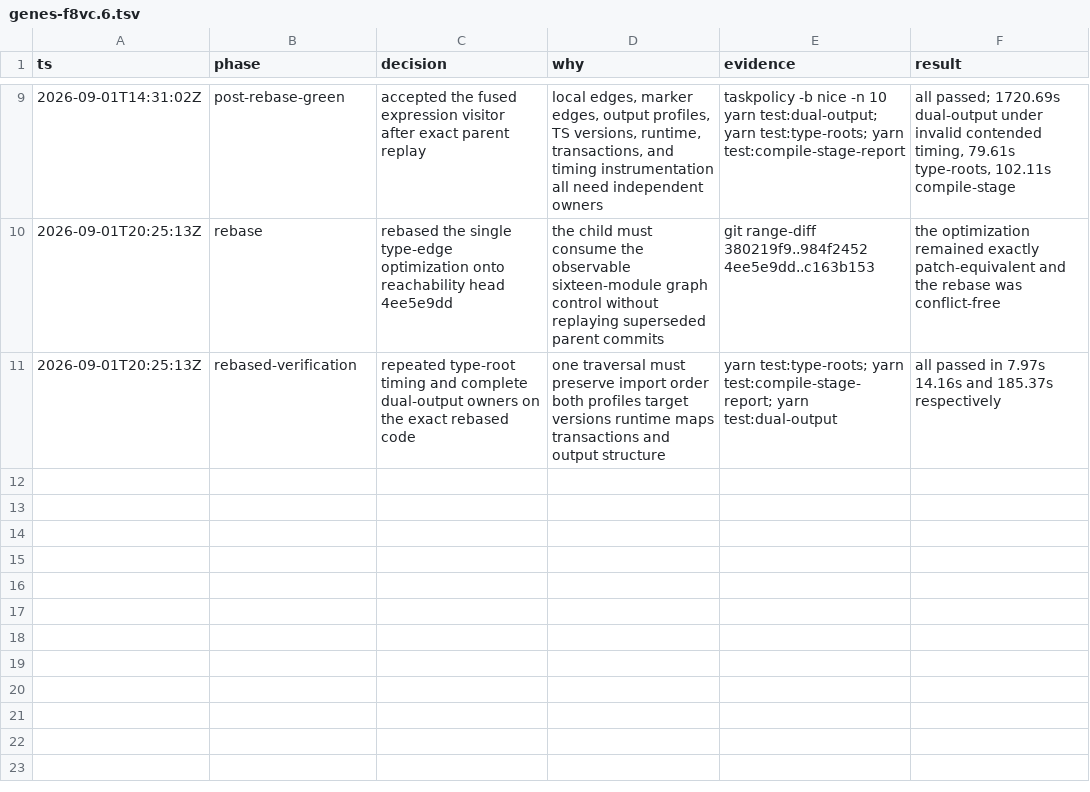
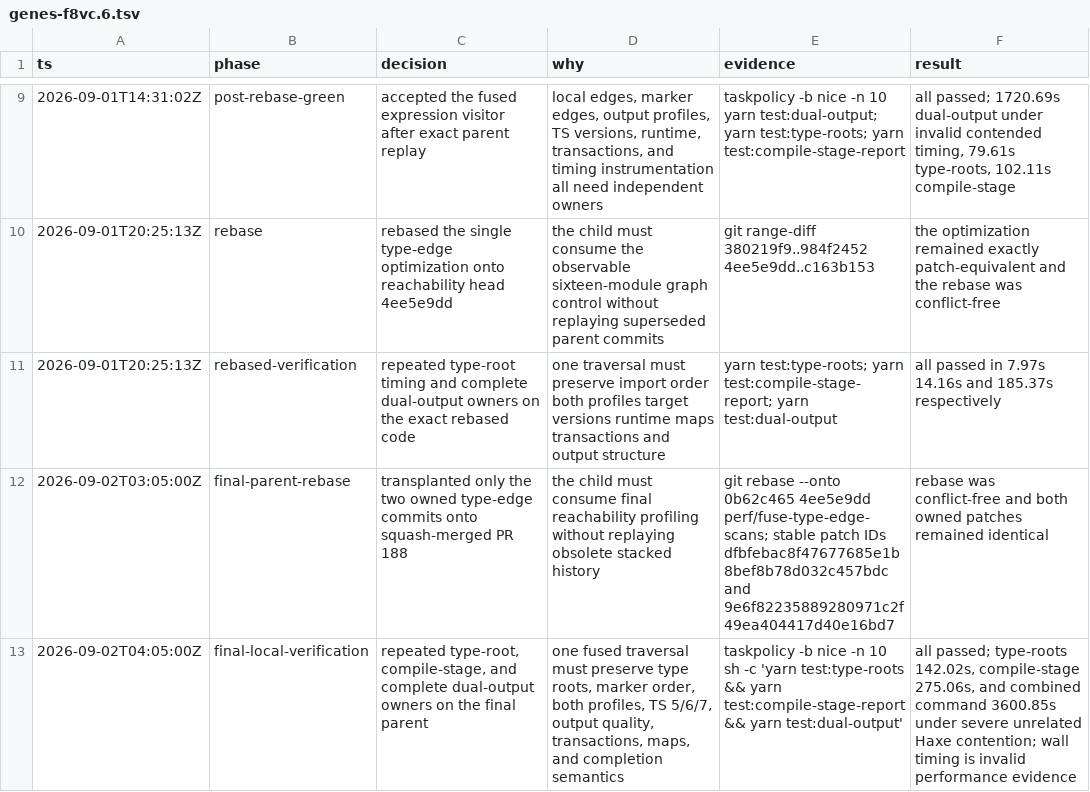
Before and after one commit to fullofcaffeine/genes-ts, a TSV file: .audit/genes-f8vc.6.tsv, drawn as a sheet; only a part is shown, gaps mark what is left out; the diff names each change by its address in the sheet, - before the commit and + after, or states it on an @@ line.

Commit message:
docs(perf): record final type-edge verification
Record the conflict-free transplant onto the merged reachability profiler and the exact local gates run on that final parent. Both owned patches retain their stable patch IDs.\n\nType-root, compile-stage, and complete dual-output evidence passed. The unusually long wall time came from unrelated concurrent Haxe builds and is explicitly not used as performance evidence.

```diff
--- a/.audit/genes-f8vc.6.tsv
+++ b/.audit/genes-f8vc.6.tsv
+row 12: 2026-09-02T03:05:00Z | final-parent-rebase | transplanted only the two owned type-edge commits onto squash-merged PR 188 | the child must consume final reachability profiling without replaying obsolete stacked history | git rebase --onto 0b62c465 4ee5e9dd perf/fuse-type-edge-scans; stable patch IDs dfbfebac8f47677685e1b8bef8b78d032c457bdc and 9e6f82235889280971c2f49ea404417d40e16bd7 | rebase was conflict-free and both owned patches remained identical
+row 13: 2026-09-02T04:05:00Z | final-local-verification | repeated type-root, compile-stage, and complete dual-output owners on the final parent | one fused traversal must preserve type roots, marker order, both profiles, TS 5/6/7, output quality, transactions, maps, and completion semantics | taskpolicy -b nice -n 10 sh -c 'yarn test:type-roots && yarn test:compile-stage-report && yarn test:dual-output' | all passed; type-roots 142.02s, compile-stage 275.06s, and combined command 3600.85s under severe unrelated Haxe contention; wall timing is invalid performance evidence
```
